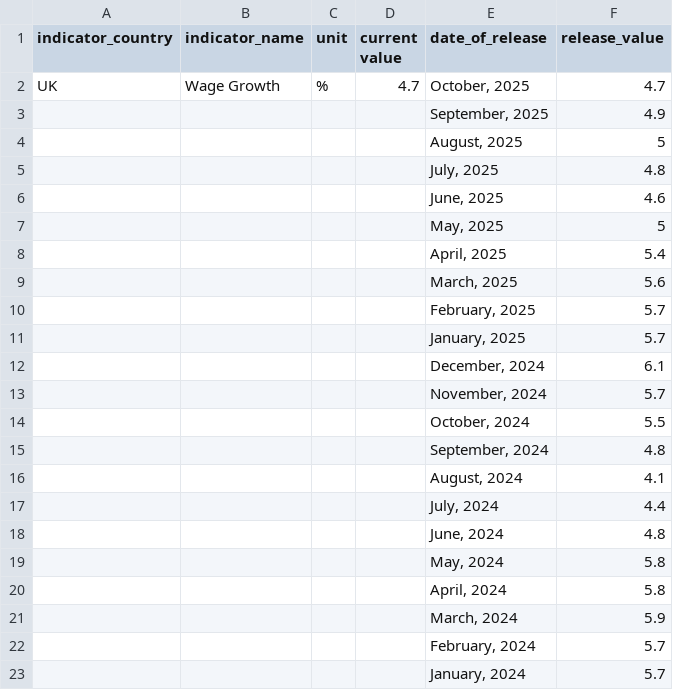
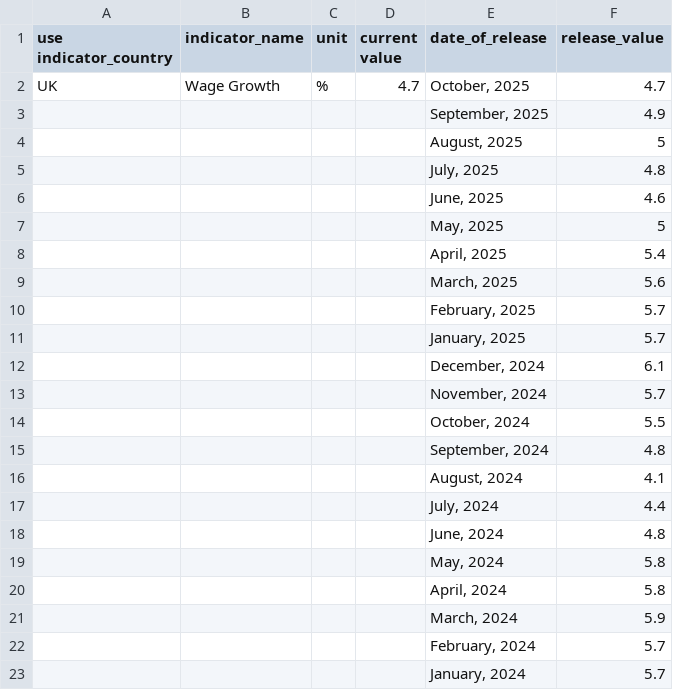
Before and after one commit to kavi936/fxsentinel, a CSV file: data/raw/Economies_Indicators - UK Wage Growth.csv, drawn as a sheet.

```diff
--- a/data/raw/Economies_Indicators - UK Wage Growth.csv
+++ b/data/raw/Economies_Indicators - UK Wage Growth.csv
@@ -1,2 +1,2 @@
-indicator_country,indicator_name,unit,current value,date_of_release,release_value
+use indicator_country,indicator_name,unit,current value,date_of_release,release_value
 UK,Wage Growth,%,4.7,"October, 2025",4.7
```
Also changed, not shown: data/raw/Economies_Indicators - EUR Unemployment Rate.csv, 10 other files.
